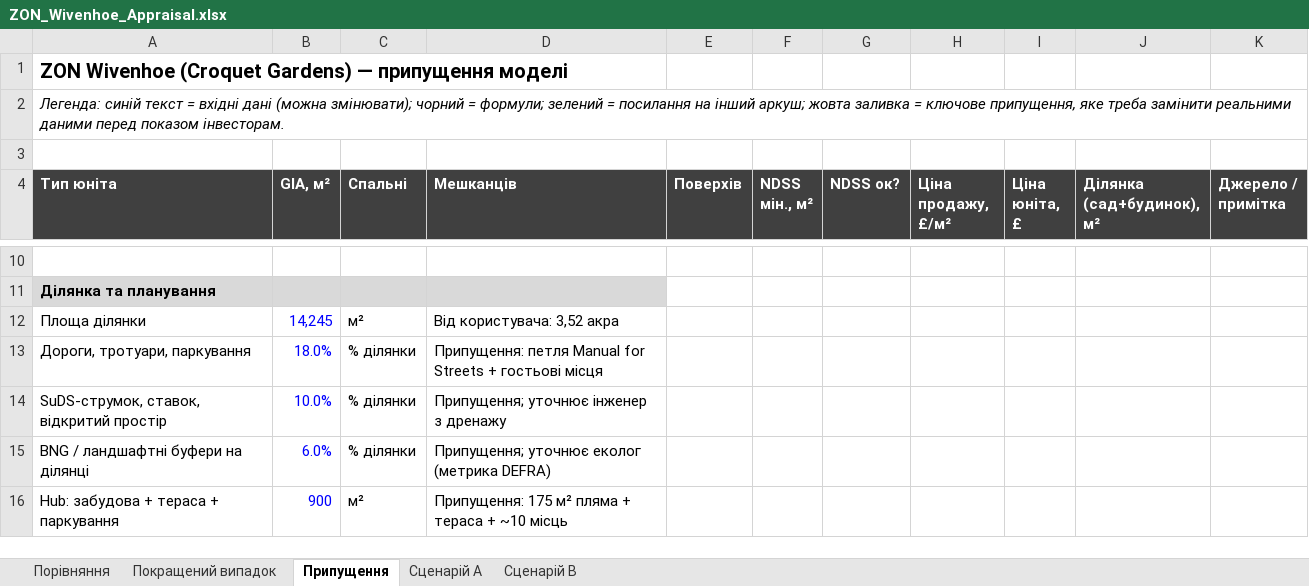
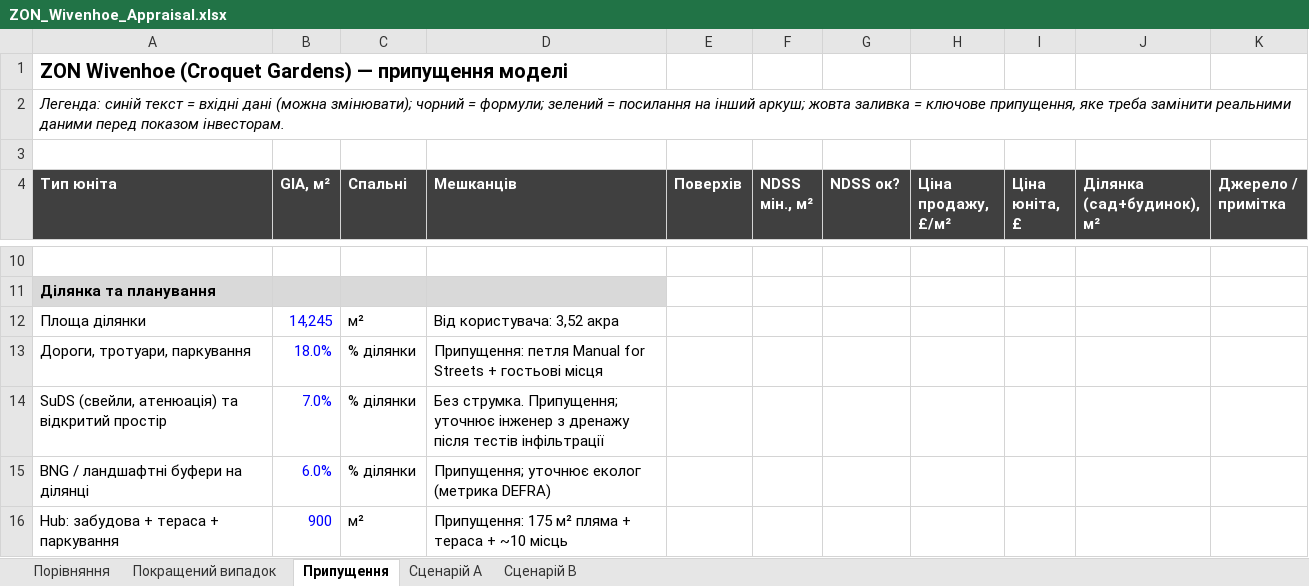
Before and after one commit to ihorkoliuk-bit/ihor-, an Excel workbook: model/ZON_Wivenhoe_Appraisal.xlsx, sheet Припущення, drawn as a sheet; only a part is shown, gaps mark what is left out; values as stored, in another font and other column widths than the file's, no borders; removed rows and columns are numbered as before the commit, all else as after; the diff names each change by its address in the sheet, - before the commit and + after, or states it on an @@ line.

```diff
--- a/model/ZON_Wivenhoe_Appraisal.xlsx (sheet Припущення)
+++ b/model/ZON_Wivenhoe_Appraisal.xlsx (sheet Припущення)
-row 14: SuDS-струмок, ставок, відкритий простір | 10.0% | % ділянки | Припущення; уточнює інженер з дренажу
+row 14: SuDS (свейли, атенюація) та відкритий простір | 7.0% | % ділянки | Без струмка. Припущення; уточнює інженер з дренажу після тестів інфільтрації
```
Also changed, not shown: sheet Сценарій A, sheet Сценарій B, sheet Порівняння, 1 other file.
